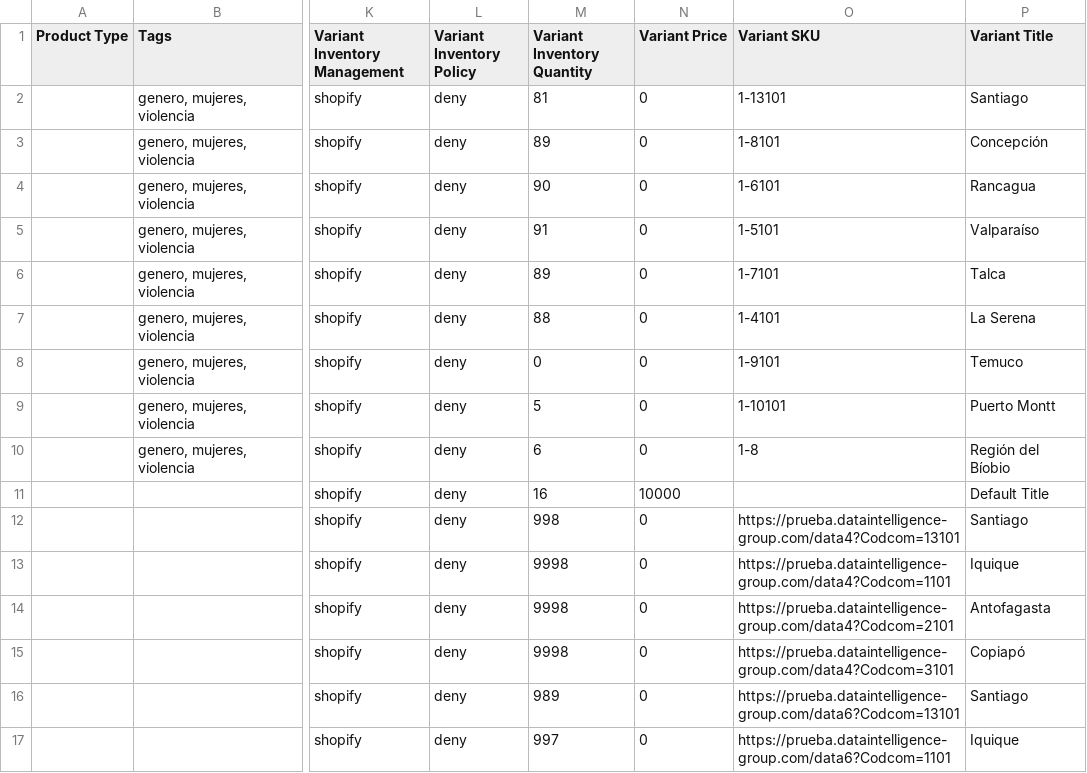
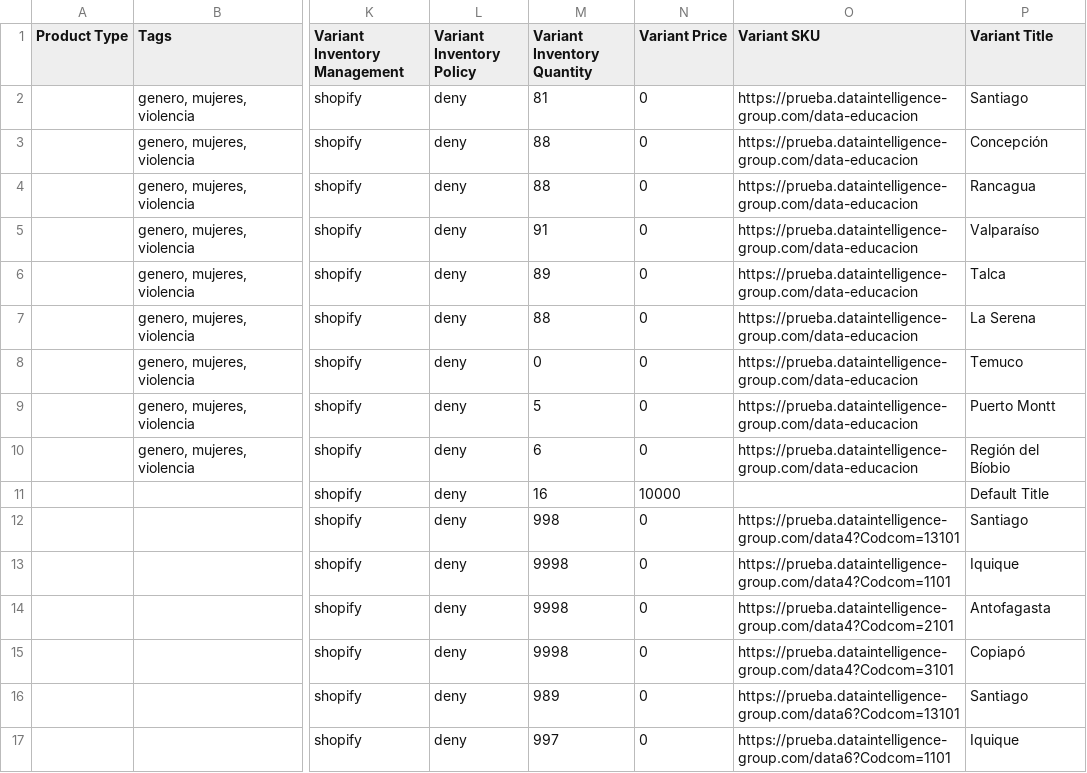
Before and after one commit to Sud-Austral/dropbox_to_github, a CSV file: products.csv, drawn as a sheet; only a part is shown, gaps mark what is left out; the diff names each change by its address in the sheet, - before the commit and + after, or states it on an @@ line.

```diff
--- a/products.csv
+++ b/products.csv
-O2 (Variant SKU): 1-13101
+O2 (Variant SKU): https://prueba.dataintelligence-group.com/data-educacion
-M3 (Variant Inventory Quantity): 89
+M3 (Variant Inventory Quantity): 88
-O3 (Variant SKU): 1-8101
+O3 (Variant SKU): https://prueba.dataintelligence-group.com/data-educacion
-M4 (Variant Inventory Quantity): 90
+M4 (Variant Inventory Quantity): 88
-O4 (Variant SKU): 1-6101
+O4 (Variant SKU): https://prueba.dataintelligence-group.com/data-educacion
-O5 (Variant SKU): 1-5101
+O5 (Variant SKU): https://prueba.dataintelligence-group.com/data-educacion
-O6 (Variant SKU): 1-7101
+O6 (Variant SKU): https://prueba.dataintelligence-group.com/data-educacion
-O7 (Variant SKU): 1-4101
+O7 (Variant SKU): https://prueba.dataintelligence-group.com/data-educacion
-O8 (Variant SKU): 1-9101
+O8 (Variant SKU): https://prueba.dataintelligence-group.com/data-educacion
-O9 (Variant SKU): 1-10101
+O9 (Variant SKU): https://prueba.dataintelligence-group.com/data-educacion
-O10 (Variant SKU): 1-8
+O10 (Variant SKU): https://prueba.dataintelligence-group.com/data-educacion
```
Also changed, not shown: orders.csv.
